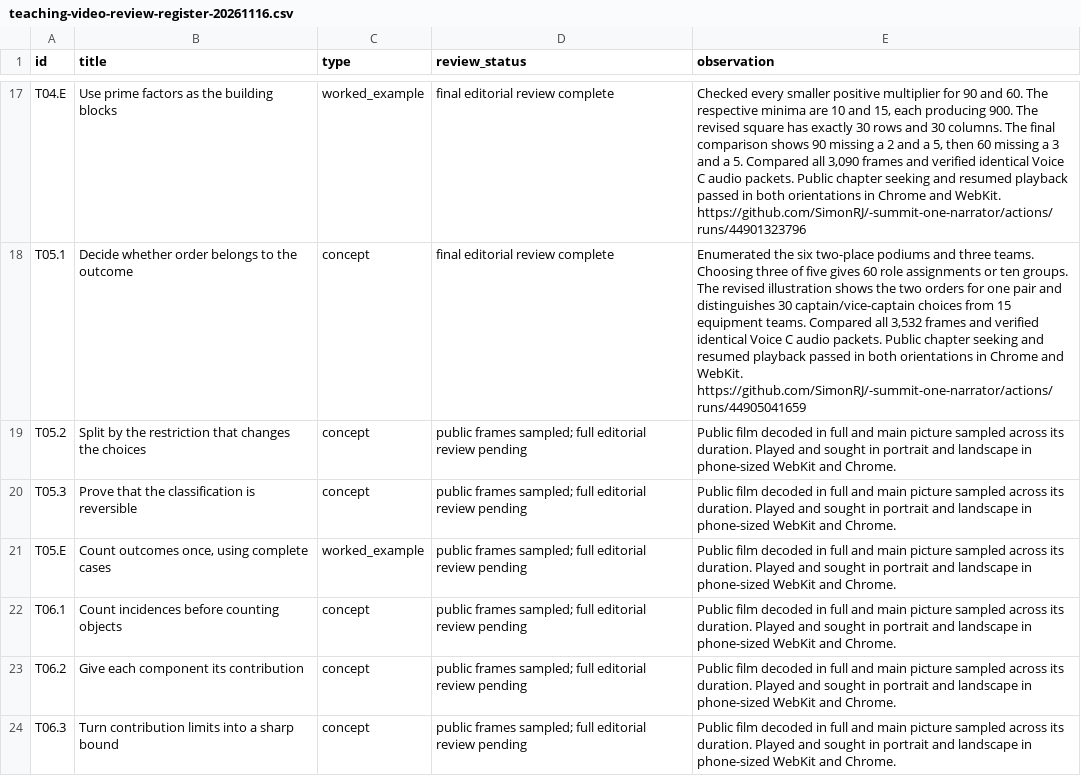
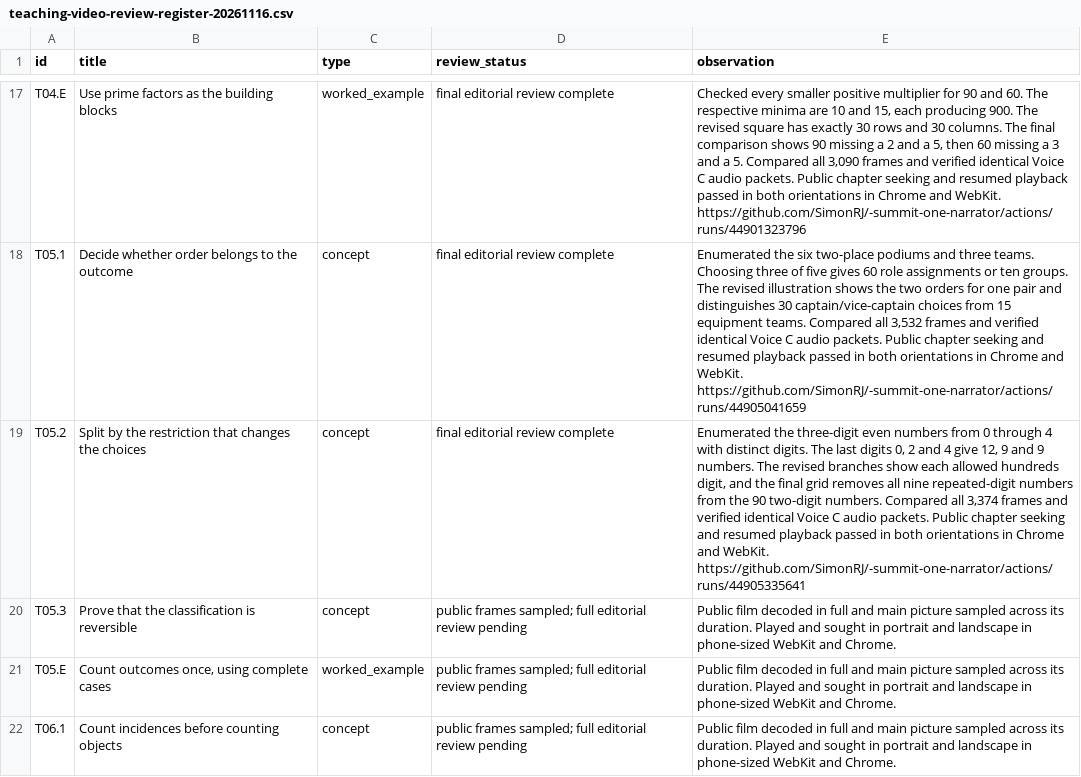
Before and after one commit to SimonRJ/-summit-one-narrator, a CSV file: docs/teaching-video-review-register-20261116.csv, drawn as a sheet; only a part is shown, gaps mark what is left out; the shorter side is filled out with more unchanged rows; the diff names each change by its address in the sheet, - before the commit and + after, or states it on an @@ line.

Commit message:
Record the second tens-choice cue and verified public T05.2 chapter playback

```diff
--- a/docs/teaching-video-review-register-20261116.csv
+++ b/docs/teaching-video-review-register-20261116.csv
-D19 (review_status): public frames sampled; full editorial review pending
+D19 (review_status): final editorial review complete
-E19 (observation): Public film decoded in full and main picture sampled across its duration. Played and sought in portrait and landscape in phone-sized WebKit and Chrome.
+E19 (observation): Enumerated the three-digit even numbers from 0 through 4 with distinct digits. The last digits 0, 2 and 4 give 12, 9 and 9 numbers. The revised branches show each allowed hundreds digit, and the final grid removes all nine repeated-digit numbers from the 90 two-digit numbers. Compared all 3,374 frames and verified identical Voice C audio packets. Public chapter seeking and resumed playback passed in both orientations in Chrome and WebKit. https://github.com/SimonRJ/-summit-one-narrator/actions/runs/44905335641
```
Also changed, not shown: 2 other files.
